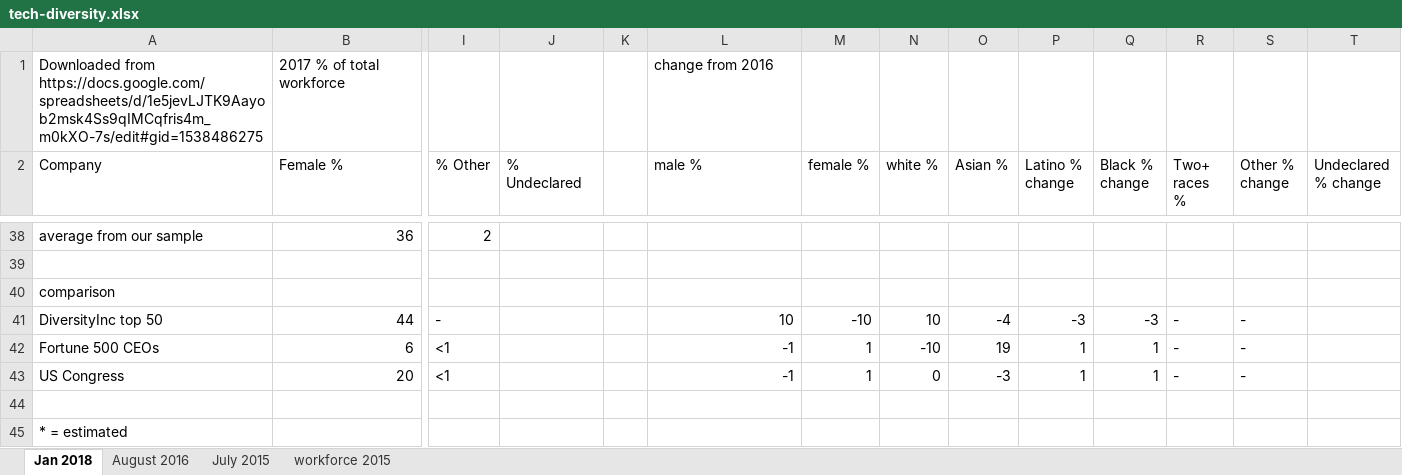
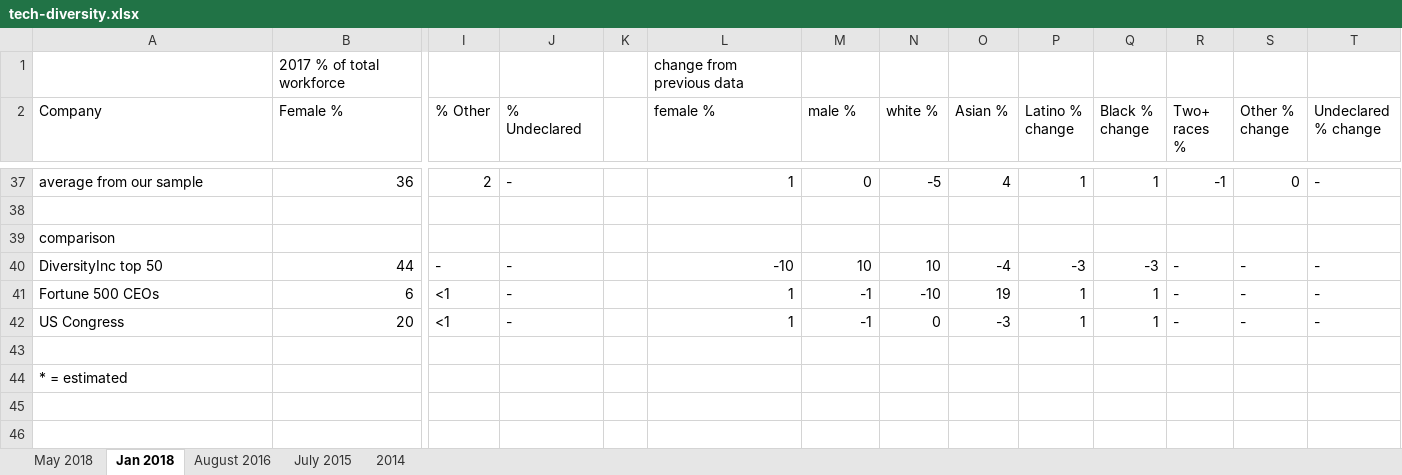
Before and after one commit to plashchynski/UoL-CM1040-webdev-datvis, an Excel workbook: data/tech-diversity/source/tech-diversity.xlsx, sheet Jan 2018, drawn as a sheet; only a part is shown, gaps mark what is left out; values as stored, in another font and other column widths than the file's, no cell formats; addresses are those after the commit; the diff covers the shown part only; the diff names each change by its address in the sheet, - before the commit and + after, or states it on an @@ line.

Commit message:
update tech diversity data

```diff
--- a/data/tech-diversity/source/tech-diversity.xlsx (sheet Jan 2018)
+++ b/data/tech-diversity/source/tech-diversity.xlsx (sheet Jan 2018)
-sheet tab: workforce 2015
+sheet tab: 2014
+sheet tab: May 2018
-A1 (Company): Downloaded from https://docs.google.com/spreadsheets/d/1e5jevLJTK9Aayob2msk4Ss9qIMCqfris4m_m0kXO-7s/edit#gid=1538486275
+A1 (Company): (empty)
-L1 (female %): change from 2016
+L1 (female %): change from previous data
-L2: male %
+L2: female %
-M2: female %
+M2: male %
-J37 (% Undeclared): (empty)
+J37 (% Undeclared): -
-L37 (female %): (empty)
+L37 (female %): 1
-M37 (male %): (empty)
+M37 (male %): 0
-N37 (white %): (empty)
+N37 (white %): -5
-O37 (Asian %): (empty)
+O37 (Asian %): 4
-P37 (Latino % change): (empty)
+P37 (Latino % change): 1
-Q37 (Black % change): (empty)
+Q37 (Black % change): 1
-R37 (Two+ races %): (empty)
+R37 (Two+ races %): -1
-S37 (Other % change): (empty)
+S37 (Other % change): 0
-T37 (Undeclared % change): (empty)
+T37 (Undeclared % change): -
-J40:J42 (% Undeclared): (empty)
+J40:J42 (% Undeclared): -
-L40 (female %): 10
+L40 (female %): -10
-M40 (male %): -10
+M40 (male %): 10
-T40:T42 (Undeclared % change): (empty)
+T40:T42 (Undeclared % change): -
-L41:L42 (female %): -1
+L41:L42 (female %): 1
-M41:M42 (male %): 1
+M41:M42 (male %): -1
```
Also changed, not shown: 18 added rows, 19 removed rows and 35 edited cells elsewhere in this sheet, sheet 2014, sheet August 2016, sheet July 2015, cell formats, formulas that keep their value, 2 other files.
